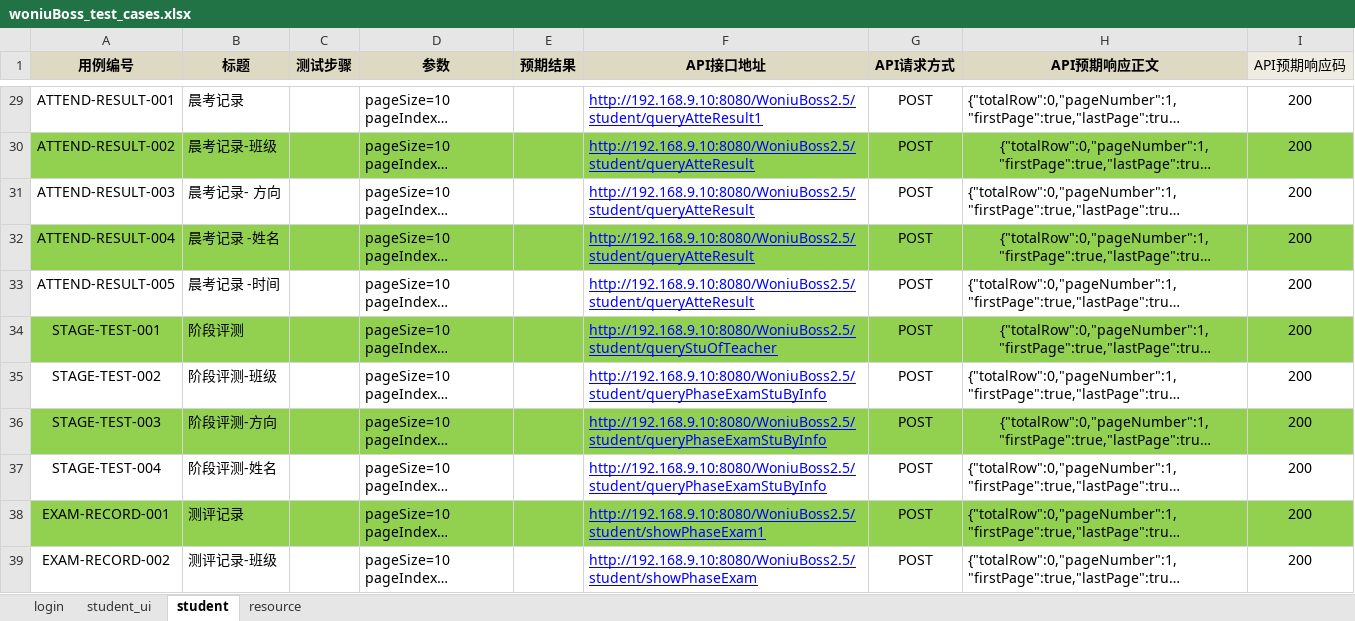
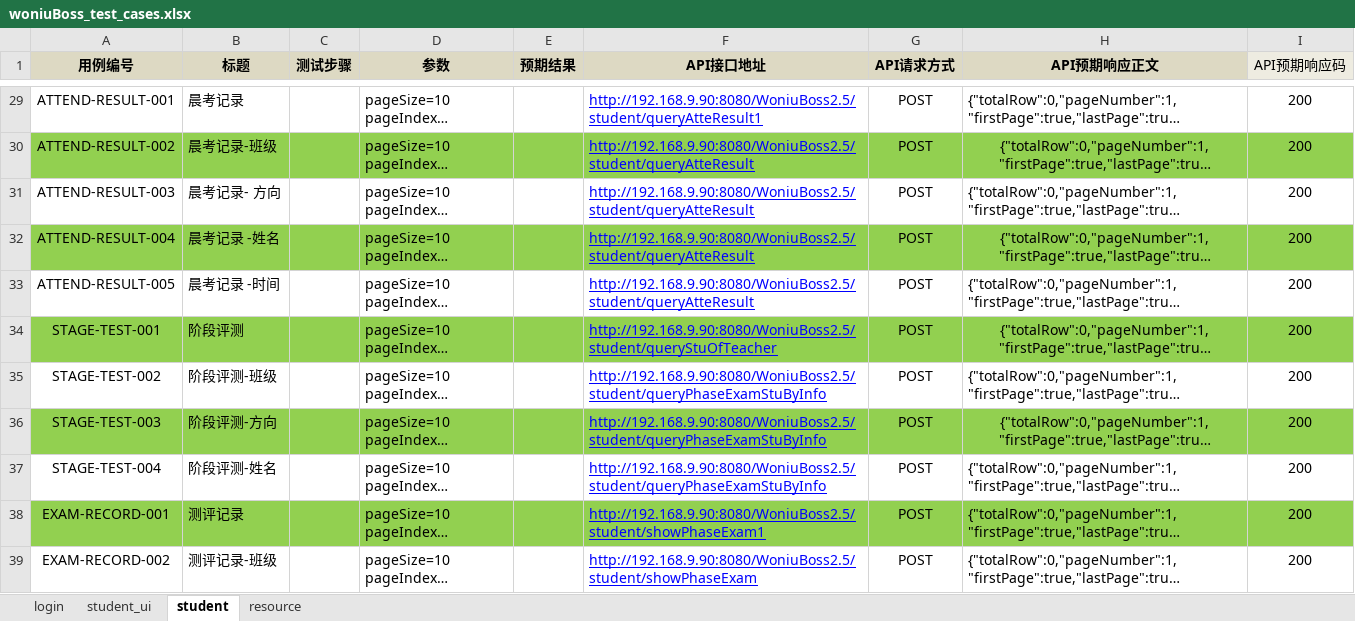
Before and after one commit to woniuboss-project/woniuboss-xa-jj, an Excel workbook: woniuBoss/data/woniuBoss_test_cases.xlsx, sheet student, drawn as a sheet; only a part is shown, gaps mark what is left out; long unchanged cells end in …; values as stored, in another font and other column widths than the file's, no borders; the diff covers the shown part only; the diff names each change by its address in the sheet, - before the commit and + after, or states it on an @@ line.

```diff
--- a/woniuBoss/data/woniuBoss_test_cases.xlsx (sheet student)
+++ b/woniuBoss/data/woniuBoss_test_cases.xlsx (sheet student)
-F29 (API接口地址): http://192.168.9.10:8080/WoniuBoss2.5/student/queryAtteResult1
+F29 (API接口地址): http://192.168.9.90:8080/WoniuBoss2.5/student/queryAtteResult1
-F30:F33 (API接口地址): http://192.168.9.10:8080/WoniuBoss2.5/student/queryAtteResult
+F30:F33 (API接口地址): http://192.168.9.90:8080/WoniuBoss2.5/student/queryAtteResult
-F34 (API接口地址): http://192.168.9.10:8080/WoniuBoss2.5/student/queryStuOfTeacher
+F34 (API接口地址): http://192.168.9.90:8080/WoniuBoss2.5/student/queryStuOfTeacher
-F35:F37 (API接口地址): http://192.168.9.10:8080/WoniuBoss2.5/student/queryPhaseExamStuByInfo
+F35:F37 (API接口地址): http://192.168.9.90:8080/WoniuBoss2.5/student/queryPhaseExamStuByInfo
-F38 (API接口地址): http://192.168.9.10:8080/WoniuBoss2.5/student/showPhaseExam1
+F38 (API接口地址): http://192.168.9.90:8080/WoniuBoss2.5/student/showPhaseExam1
-F39 (API接口地址): http://192.168.9.10:8080/WoniuBoss2.5/student/showPhaseExam
+F39 (API接口地址): http://192.168.9.90:8080/WoniuBoss2.5/student/showPhaseExam
```
Also changed, not shown: 37 edited cells elsewhere in this sheet, sheet resource, sheet login, 2 other files.
